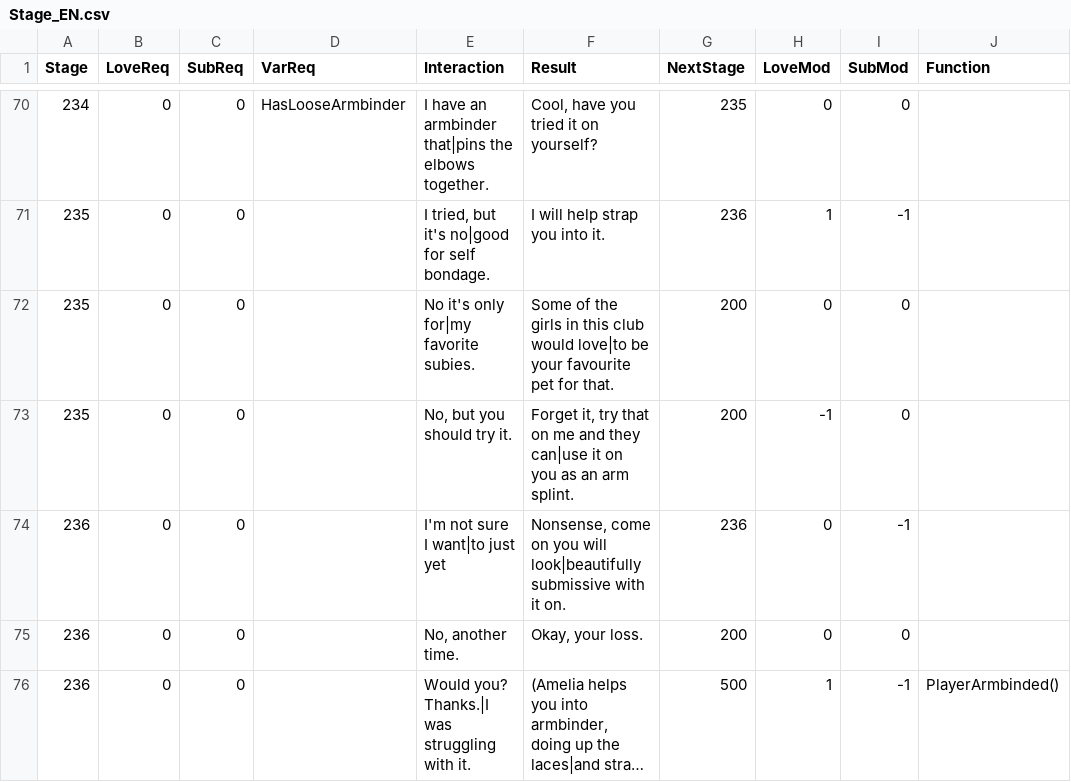
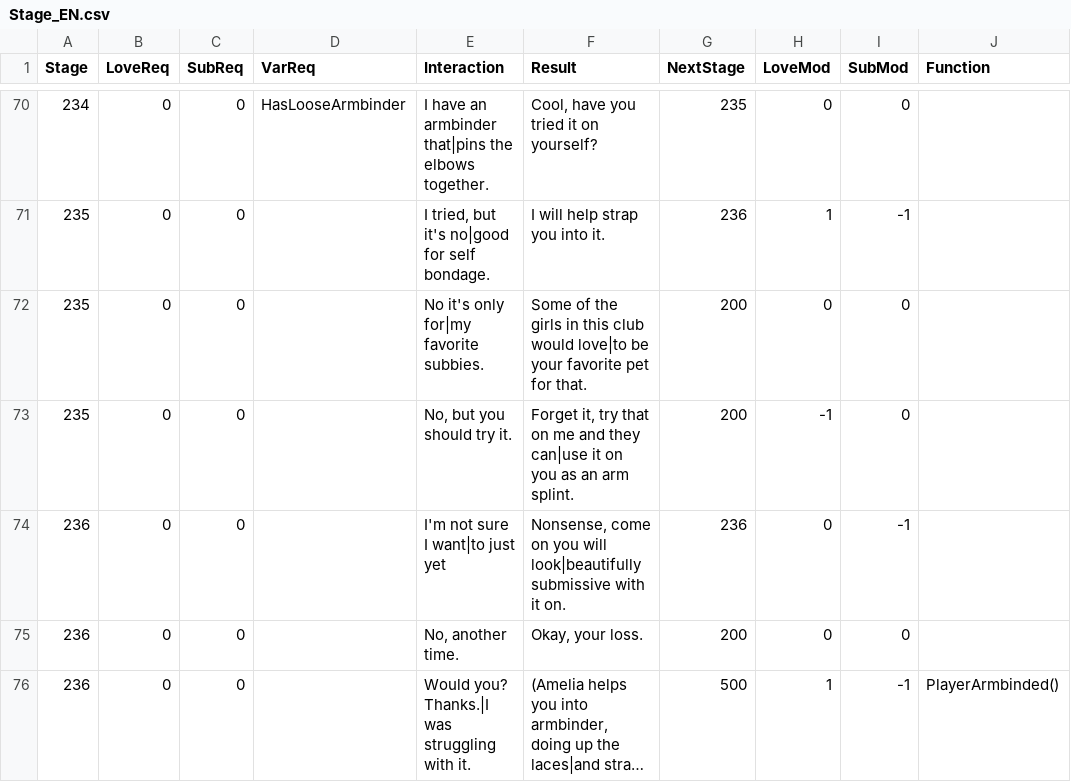
Before and after one commit to klorpa/Bondage-College, a CSV file: C101_KinbakuClub/RopeGroup/Stage_EN.csv, drawn as a sheet; only a part is shown, gaps mark what is left out; long unchanged cells end in ….

```diff
--- a/C101_KinbakuClub/RopeGroup/Stage_EN.csv
+++ b/C101_KinbakuClub/RopeGroup/Stage_EN.csv
@@ -71,3 +71,3 @@ Stage,LoveReq,SubReq,VarReq,Interaction,Result,NextStage,LoveMod,SubMod,Function
 235,0,0,,"I tried, but it's no|good for self bondage.",I will help strap you into it.,236,1,-1,
-235,0,0,,No it's only for|my favorite subies.,Some of the girls in this club would love|to be your favourite pet for that.,200,0,0,
+235,0,0,,No it's only for|my favorite subbies.,Some of the girls in this club would love|to be your favorite pet for that.,200,0,0,
 235,0,0,,"No, but you should try it.","Forget it, try that on me and they can|use it on you as an arm splint.",200,-1,0,
```
Also changed, not shown: 15 other files.
